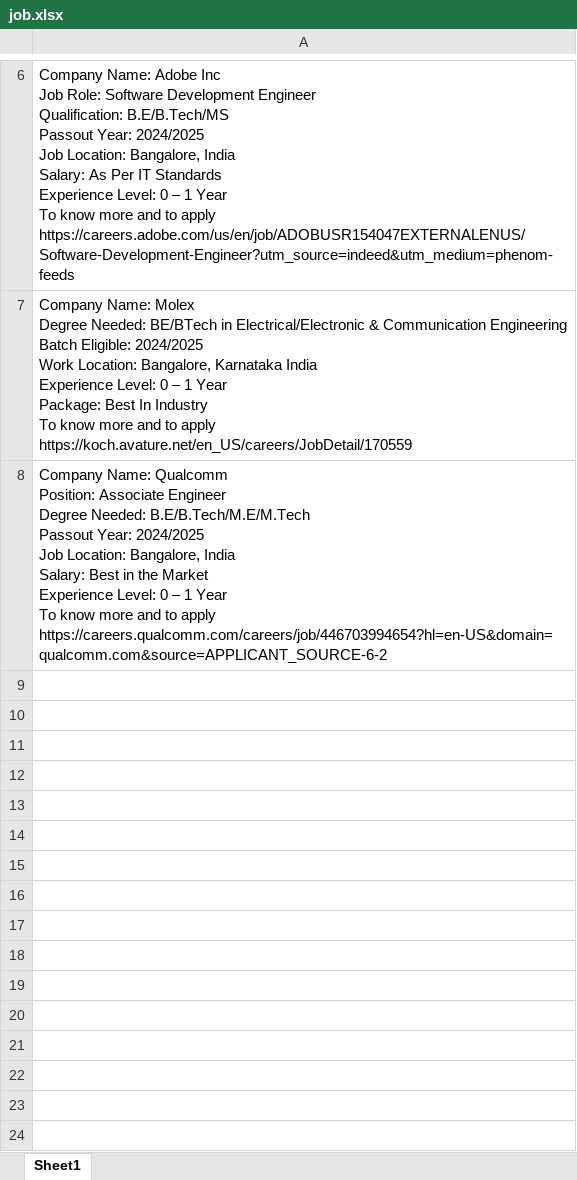
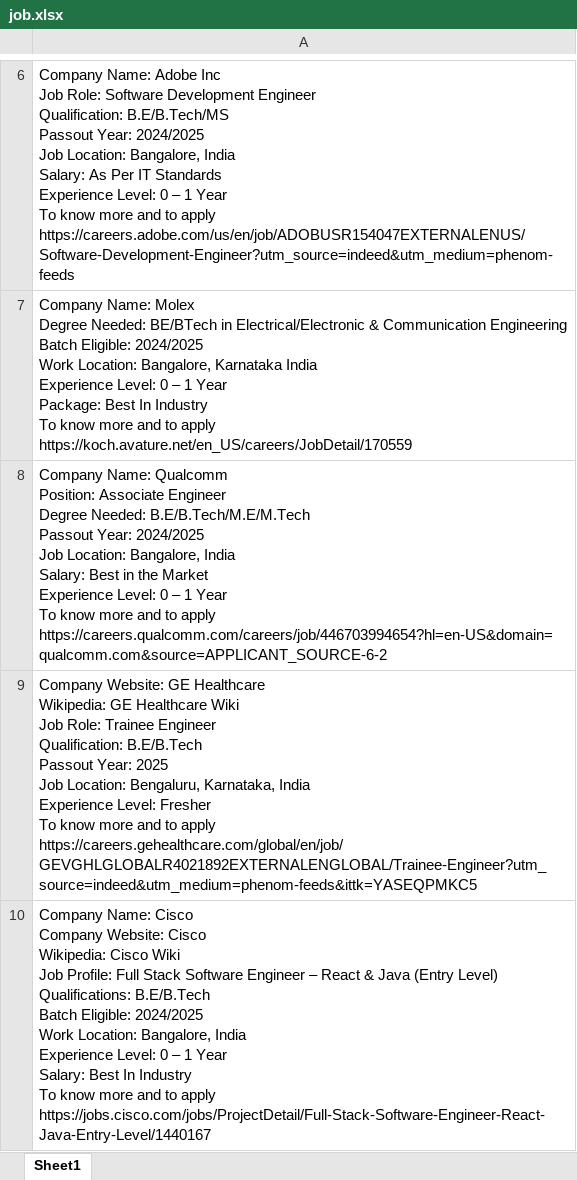
Before and after one commit to Dineshpardhu12/fb-scripts-automation, an Excel workbook: job.xlsx, sheet Sheet1, drawn as a sheet; only a part is shown, gaps mark what is left out; values as stored, in another font and other column widths than the file's, no borders; ↵ is a line break in a cell; the diff names each change by its address in the sheet, - before the commit and + after, or states it on an @@ line.

```diff
--- a/job.xlsx (sheet Sheet1)
+++ b/job.xlsx (sheet Sheet1)
+row 9: Company Website: GE Healthcare ↵ Wikipedia: GE Healthcare Wiki ↵ Job Role: Trainee Engineer ↵ Qualification: B.E/B.Tech ↵ Passout Year: 2025 ↵ Job Location: Bengaluru, Karnataka, India ↵ Experience Level: Fresher ↵ To know more and to apply ↵ https://careers.gehealthcare.com/global/en/job/GEVGHLGLOBALR4021892EXTERNALENGLOBAL/Trainee-Engineer?utm_source=indeed&utm_medium=phenom-feeds&ittk=YASEQPMKC5
+row 10: Company Name: Cisco ↵ Company Website: Cisco ↵ Wikipedia: Cisco Wiki ↵ Job Profile: Full Stack Software Engineer – React & Java (Entry Level) ↵ Qualifications: B.E/B.Tech ↵ Batch Eligible: 2024/2025 ↵ Work Location: Bangalore, India ↵ Experience Level: 0 – 1 Year ↵ Salary: Best In Industry ↵ To know more and to apply ↵ https://jobs.cisco.com/jobs/ProjectDetail/Full-Stack-Software-Engineer-React-Java-Entry-Level/1440167
```
Also changed, not shown: 2 other files.
